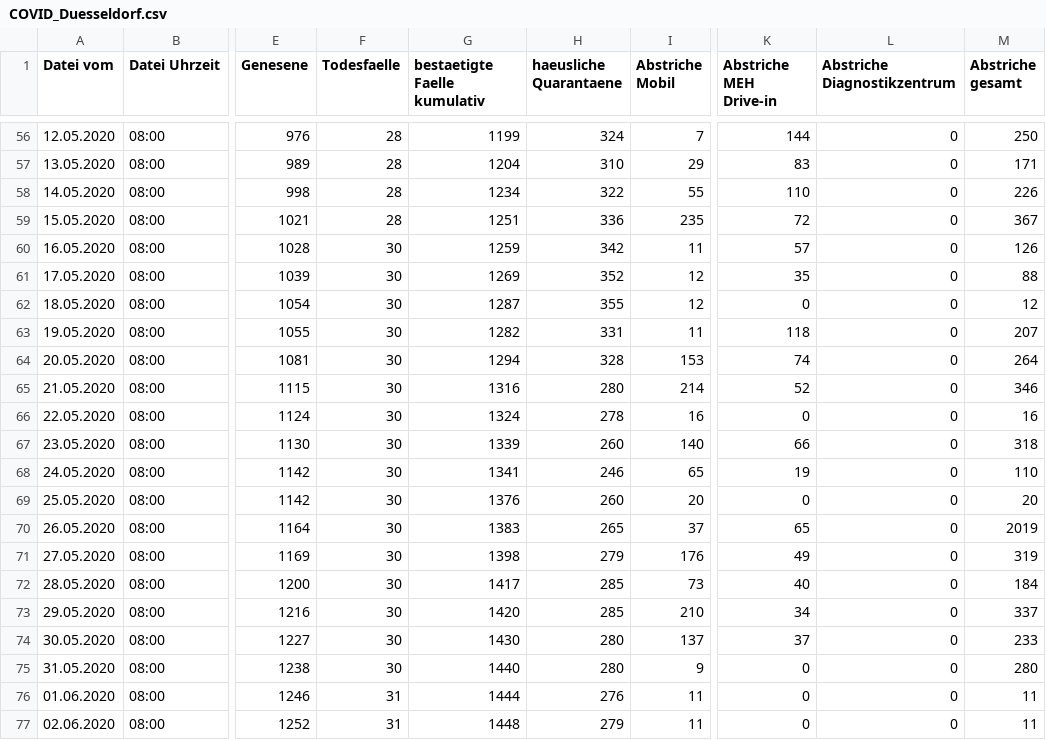
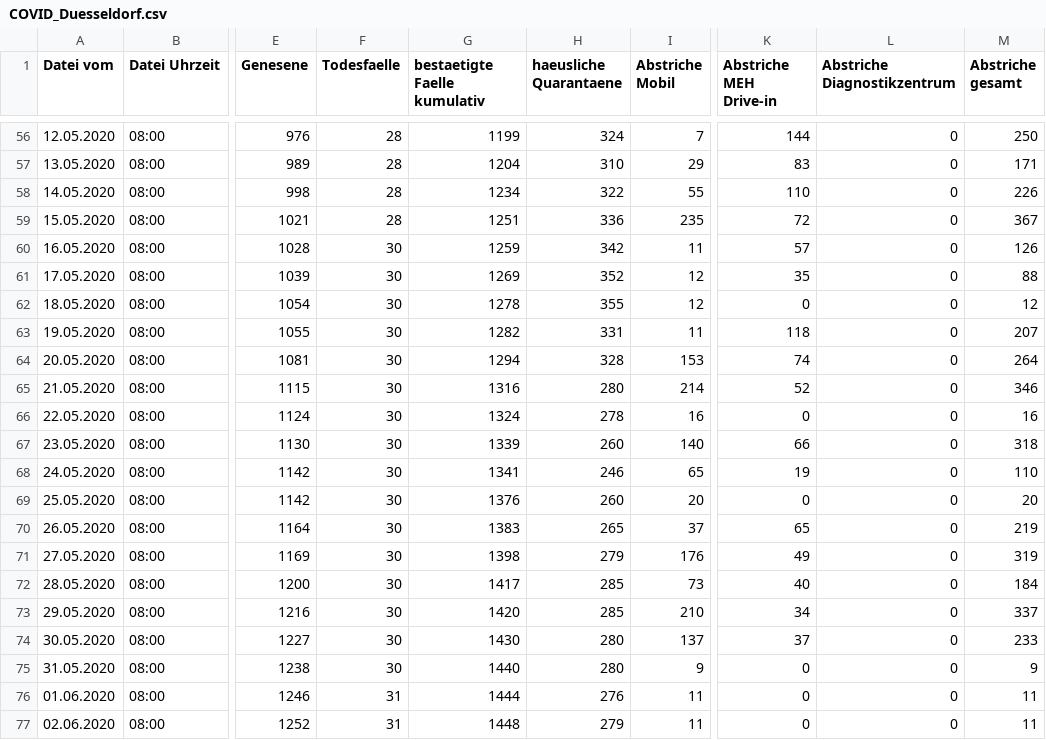
Before and after one commit to opendataddorf/od-resources, a CSV file: COVID_Duesseldorf.csv, drawn as a sheet; only a part is shown, gaps mark what is left out; the diff names each change by its address in the sheet, - before the commit and + after, or states it on an @@ line.

Commit message:
Korrekturen

```diff
--- a/COVID_Duesseldorf.csv
+++ b/COVID_Duesseldorf.csv
-G62 (bestaetigte Faelle kumulativ): 1287
+G62 (bestaetigte Faelle kumulativ): 1278
-M70 (Abstriche gesamt): 2019
+M70 (Abstriche gesamt): 219
-M75 (Abstriche gesamt): 280
+M75 (Abstriche gesamt): 9
```
